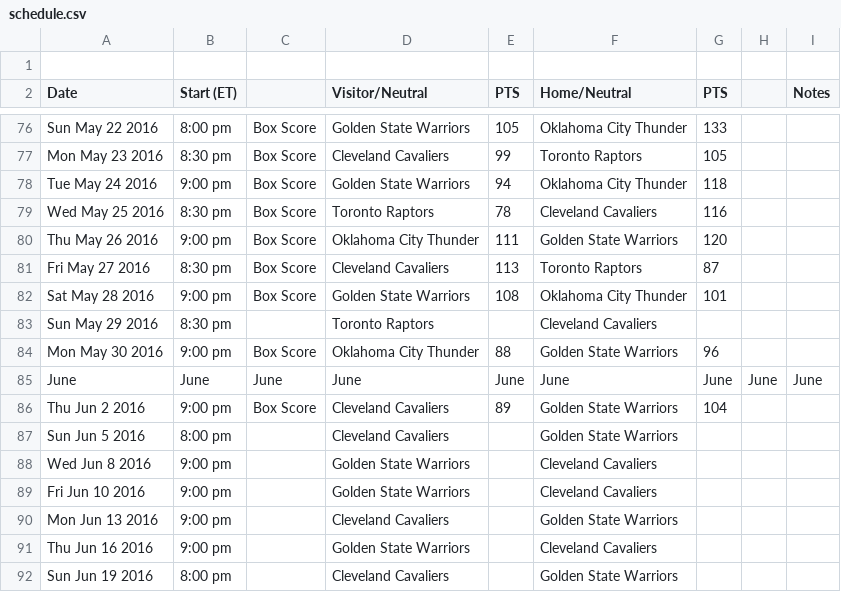
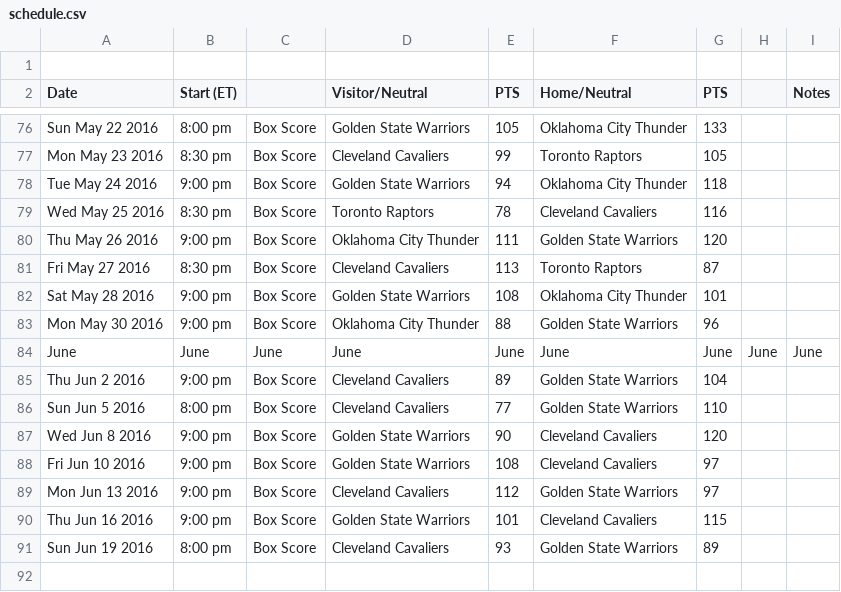
Before and after one commit to dm117/NBA-terminal, a CSV file: schedule.csv, drawn as a sheet; only a part is shown, gaps mark what is left out.

Commit message:
final 2016 results

```diff
--- a/schedule.csv
+++ b/schedule.csv
@@ -82,3 +82,2 @@ Fri May 27 2016,8:30 pm,Box Score,Cleveland Cavaliers,113,Toronto Raptors,87,,
 Sat May 28 2016,9:00 pm,Box Score,Golden State Warriors,108,Oklahoma City Thunder,101,,
-Sun May 29 2016,8:30 pm,,Toronto Raptors,,Cleveland Cavaliers,,,
 Mon May 30 2016,9:00 pm,Box Score,Oklahoma City Thunder,88,Golden State Warriors,96,,
@@ -86,7 +85,7 @@ June,June,June,June,June,June,June,June,June
 Thu Jun 2 2016,9:00 pm,Box Score,Cleveland Cavaliers,89,Golden State Warriors,104,,
-Sun Jun 5 2016,8:00 pm,,Cleveland Cavaliers,,Golden State Warriors,,,
-Wed Jun 8 2016,9:00 pm,,Golden State Warriors,,Cleveland Cavaliers,,,
-Fri Jun 10 2016,9:00 pm,,Golden State Warriors,,Cleveland Cavaliers,,,
-Mon Jun 13 2016,9:00 pm,,Cleveland Cavaliers,,Golden State Warriors,,,
-Thu Jun 16 2016,9:00 pm,,Golden State Warriors,,Cleveland Cavaliers,,,
-Sun Jun 19 2016,8:00 pm,,Cleveland Cavaliers,,Golden State Warriors,,,
+Sun Jun 5 2016,8:00 pm,Box Score,Cleveland Cavaliers,77,Golden State Warriors,110,,
+Wed Jun 8 2016,9:00 pm,Box Score,Golden State Warriors,90,Cleveland Cavaliers,120,,
+Fri Jun 10 2016,9:00 pm,Box Score,Golden State Warriors,108,Cleveland Cavaliers,97,,
+Mon Jun 13 2016,9:00 pm,Box Score,Cleveland Cavaliers,112,Golden State Warriors,97,,
+Thu Jun 16 2016,9:00 pm,Box Score,Golden State Warriors,101,Cleveland Cavaliers,115,,
+Sun Jun 19 2016,8:00 pm,Box Score,Cleveland Cavaliers,93,Golden State Warriors,89,,
```
